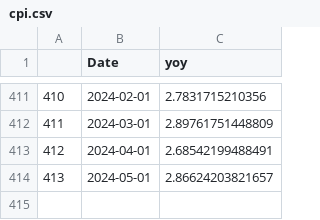
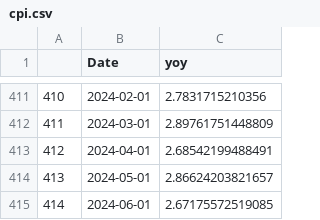
Before and after one commit to Dabra56/Economic_Dashboard, a CSV file: data/cpi.csv, drawn as a sheet; only a part is shown, gaps mark what is left out; the diff names each change by its address in the sheet, - before the commit and + after, or states it on an @@ line.

Commit message:
New Executive Order signed - data updated!

```diff
--- a/data/cpi.csv
+++ b/data/cpi.csv
+row 415: 414 | 2024-06-01 | 2.67175572519085
```
Also changed, not shown: data/Manitoba_table.csv, data/New_Brunswick_table.csv, 21 other files.
